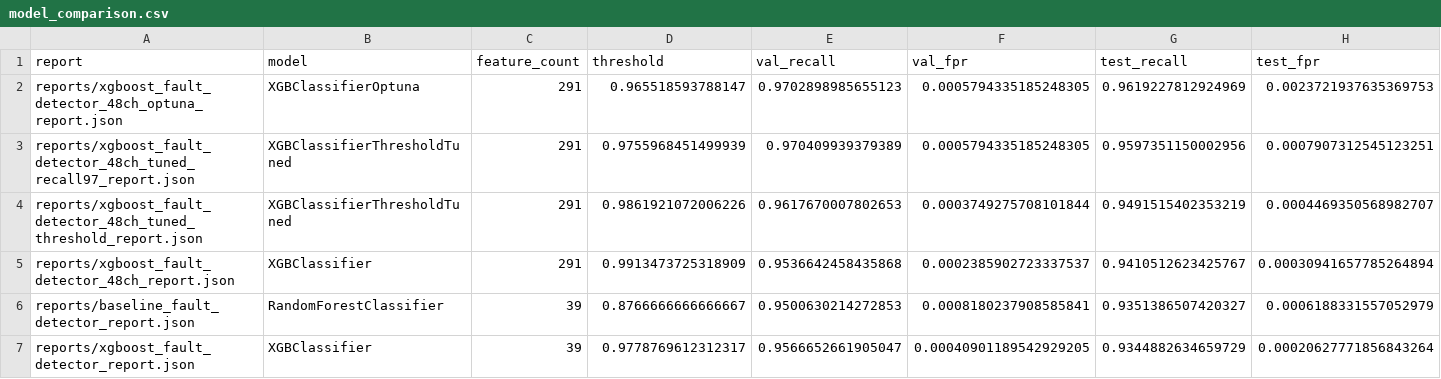
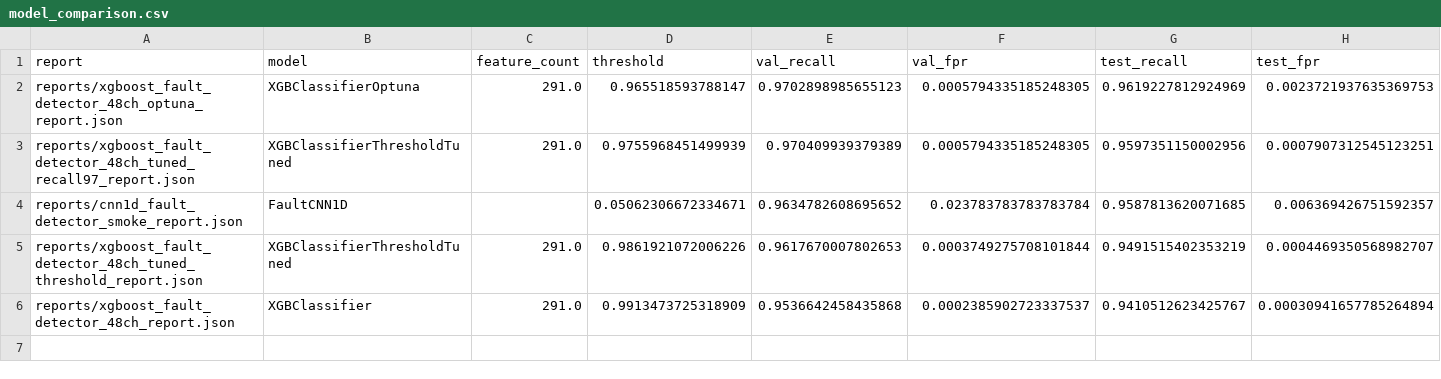
Before and after one commit to Karanpl-1945/power-system-fault-monitoring, a CSV file: reports/model_comparison.csv, drawn as a sheet; only a part is shown; removed rows and columns are numbered as before the commit, all else as after; rows hold the shown columns only; the diff names each change by its address in the sheet, - before the commit and + after, or states it on an @@ line.

Commit message:
Update model comparison to include 1D-CNN smoke result

```diff
--- a/reports/model_comparison.csv
+++ b/reports/model_comparison.csv
-C2:C3 (feature_count): 291
+C2:C3 (feature_count): 291.0
+row 4: reports/cnn1d_fault_detector_smoke_report.json | FaultCNN1D |  | 0.05062306672334671 | 0.9634782608695652 | 0.023783783783783784 | 0.9587813620071685 | 0.006369426751592357
-C5:C6 (feature_count): 291
+C5:C6 (feature_count): 291.0
-row 6: reports/baseline_fault_detector_report.json | RandomForestClassifier | 39 | 0.8766666666666667 | 0.9500630214272853 | 0.0008180237908585841 | 0.9351386507420327 | 0.0006188331557052979
-row 7: reports/xgboost_fault_detector_report.json | XGBClassifier | 39 | 0.9778769612312317 | 0.9566652661905047 | 0.00040901189542929205 | 0.9344882634659729 | 0.00020627771856843264
```
Also changed, not shown: 1 other file.
